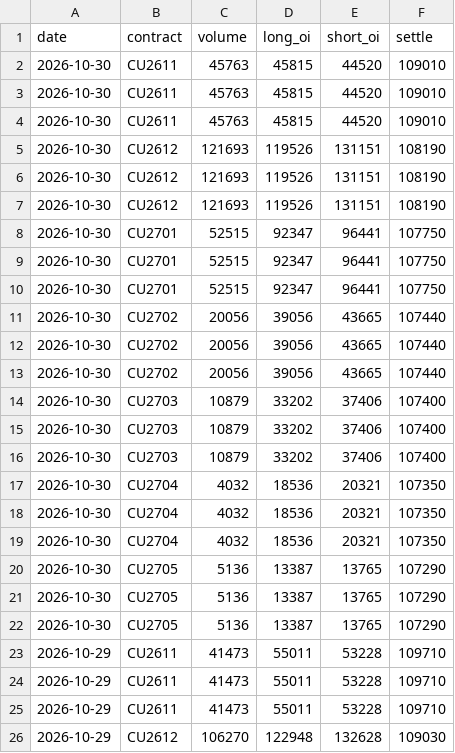
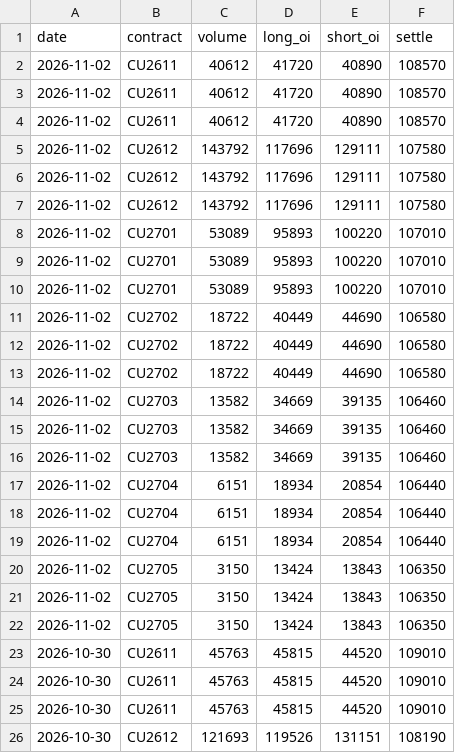
Before and after one commit to yutongchai-bit/shfe-dashboard, a CSV file: data/fresh_totals_cu.csv, drawn as a sheet; only a part is shown; the shorter side is filled out with more unchanged rows.

```diff
--- a/data/fresh_totals_cu.csv
+++ b/data/fresh_totals_cu.csv
@@ -1,2 +1,23 @@
 date,contract,volume,long_oi,short_oi,settle
+2026-11-02,CU2611,40612,41720,40890,108570
+2026-11-02,CU2611,40612,41720,40890,108570
+2026-11-02,CU2611,40612,41720,40890,108570
+2026-11-02,CU2612,143792,117696,129111,107580
+2026-11-02,CU2612,143792,117696,129111,107580
+2026-11-02,CU2612,143792,117696,129111,107580
+2026-11-02,CU2701,53089,95893,100220,107010
+2026-11-02,CU2701,53089,95893,100220,107010
+2026-11-02,CU2701,53089,95893,100220,107010
+2026-11-02,CU2702,18722,40449,44690,106580
+2026-11-02,CU2702,18722,40449,44690,106580
+2026-11-02,CU2702,18722,40449,44690,106580
+2026-11-02,CU2703,13582,34669,39135,106460
+2026-11-02,CU2703,13582,34669,39135,106460
+2026-11-02,CU2703,13582,34669,39135,106460
+2026-11-02,CU2704,6151,18934,20854,106440
+2026-11-02,CU2704,6151,18934,20854,106440
+2026-11-02,CU2704,6151,18934,20854,106440
+2026-11-02,CU2705,3150,13424,13843,106350
+2026-11-02,CU2705,3150,13424,13843,106350
+2026-11-02,CU2705,3150,13424,13843,106350
 2026-10-30,CU2611,45763,45815,44520,109010
```
Also changed, not shown: data/fresh_positions_al.csv, data/fresh_positions_cu.csv, 14 other files.
